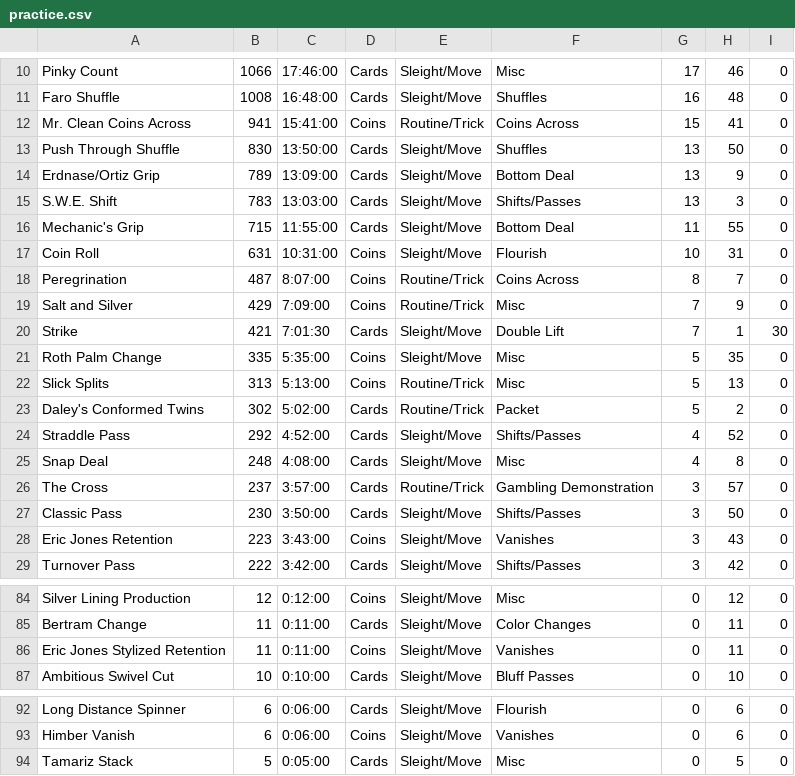
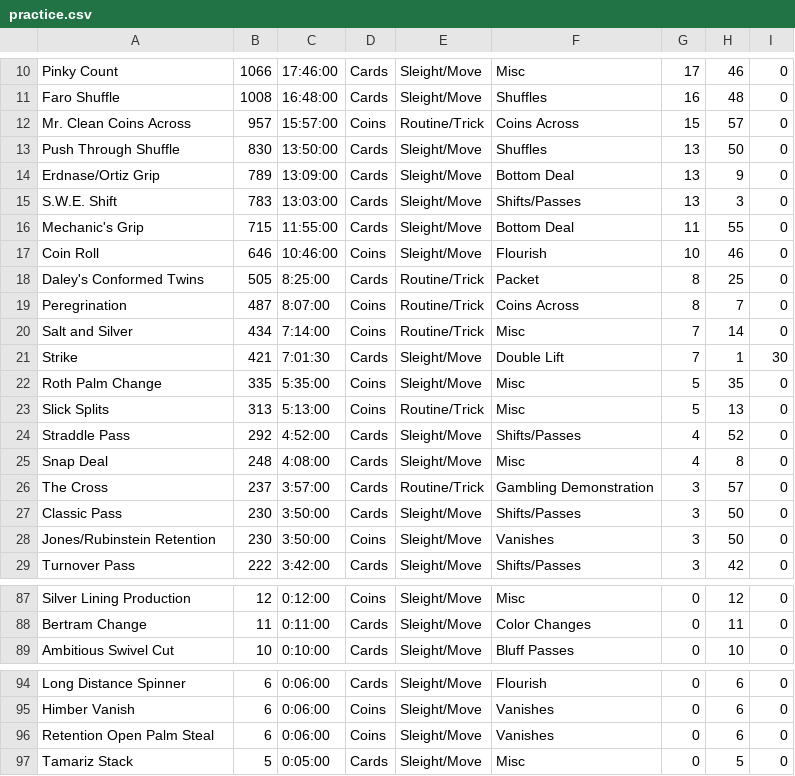
Before and after one commit to dbyrne/magic-practice, a CSV file: practice.csv, drawn as a sheet; only a part is shown, gaps mark what is left out; the diff covers the shown part only.

```diff
--- a/practice.csv
+++ b/practice.csv
@@ -11,3 +11,3 @@ Pinky Count,1066,17:46:00,Cards,Sleight/Move,Misc,17,46,0
 Faro Shuffle,1008,16:48:00,Cards,Sleight/Move,Shuffles,16,48,0
-Mr. Clean Coins Across,941,15:41:00,Coins,Routine/Trick,Coins Across,15,41,0
+Mr. Clean Coins Across,957,15:57:00,Coins,Routine/Trick,Coins Across,15,57,0
 Push Through Shuffle,830,13:50:00,Cards,Sleight/Move,Shuffles,13,50,0
@@ -16,5 +16,6 @@ S.W.E. Shift,783,13:03:00,Cards,Sleight/Move,Shifts/Passes,13,3,0
 Mechanic's Grip,715,11:55:00,Cards,Sleight/Move,Bottom Deal,11,55,0
-Coin Roll,631,10:31:00,Coins,Sleight/Move,Flourish,10,31,0
+Coin Roll,646,10:46:00,Coins,Sleight/Move,Flourish,10,46,0
+Daley's Conformed Twins,505,8:25:00,Cards,Routine/Trick,Packet,8,25,0
 Peregrination,487,8:07:00,Coins,Routine/Trick,Coins Across,8,7,0
-Salt and Silver,429,7:09:00,Coins,Routine/Trick,Misc,7,9,0
+Salt and Silver,434,7:14:00,Coins,Routine/Trick,Misc,7,14,0
 Strike,421,7:01:30,Cards,Sleight/Move,Double Lift,7,1,30
@@ -22,3 +23,2 @@ Roth Palm Change,335,5:35:00,Coins,Sleight/Move,Misc,5,35,0
 Slick Splits,313,5:13:00,Coins,Routine/Trick,Misc,5,13,0
-Daley's Conformed Twins,302,5:02:00,Cards,Routine/Trick,Packet,5,2,0
 Straddle Pass,292,4:52:00,Cards,Sleight/Move,Shifts/Passes,4,52,0
@@ -27,3 +27,3 @@ The Cross,237,3:57:00,Cards,Routine/Trick,Gambling Demonstration,3,57,0
 Classic Pass,230,3:50:00,Cards,Sleight/Move,Shifts/Passes,3,50,0
-Eric Jones Retention,223,3:43:00,Coins,Sleight/Move,Vanishes,3,43,0
+Jones/Rubinstein Retention,230,3:50:00,Coins,Sleight/Move,Vanishes,3,50,0
 Turnover Pass,222,3:42:00,Cards,Sleight/Move,Shifts/Passes,3,42,0
@@ -85,3 +88,2 @@ Silver Lining Production,12,0:12:00,Coins,Sleight/Move,Misc,0,12,0
 Bertram Change,11,0:11:00,Cards,Sleight/Move,Color Changes,0,11,0
-Eric Jones Stylized Retention,11,0:11:00,Coins,Sleight/Move,Vanishes,0,11,0
 Ambitious Swivel Cut,10,0:10:00,Cards,Sleight/Move,Bluff Passes,0,10,0
@@ -93,2 +95,3 @@ Long Distance Spinner,6,0:06:00,Cards,Sleight/Move,Flourish,0,6,0
 Himber Vanish,6,0:06:00,Coins,Sleight/Move,Vanishes,0,6,0
+Retention Open Palm Steal,6,0:06:00,Coins,Sleight/Move,Vanishes,0,6,0
 Tamariz Stack,5,0:05:00,Cards,Sleight/Move,Misc,0,5,0
```
Also changed, not shown: 6 added rows, 4 removed rows and 1 edited cell elsewhere in this file, 2 other files.
